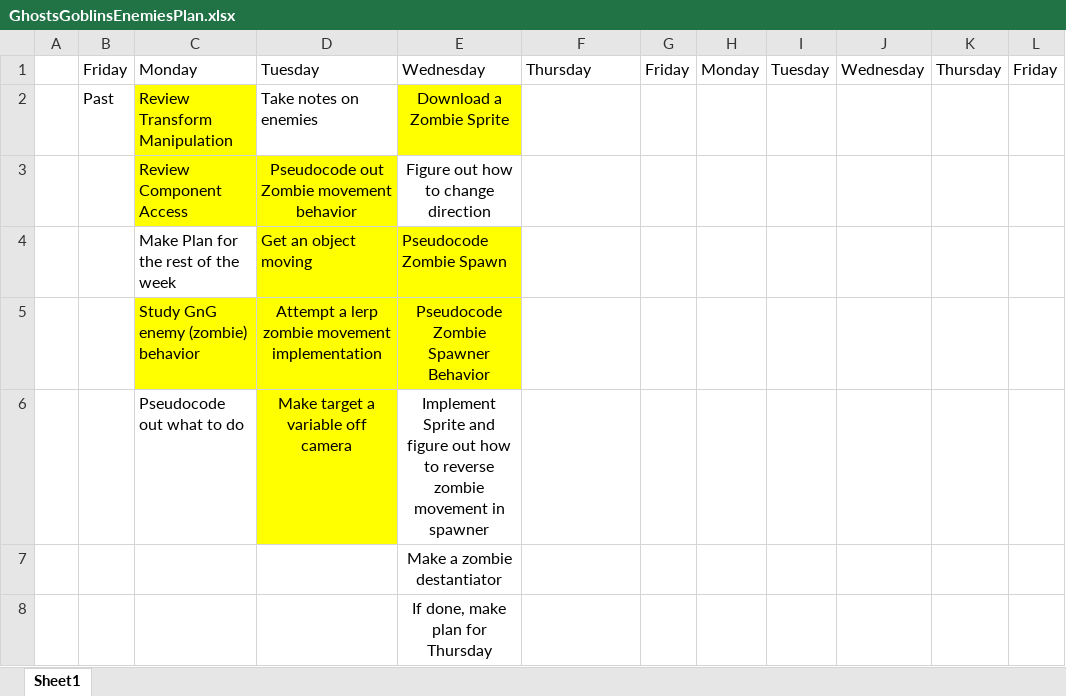
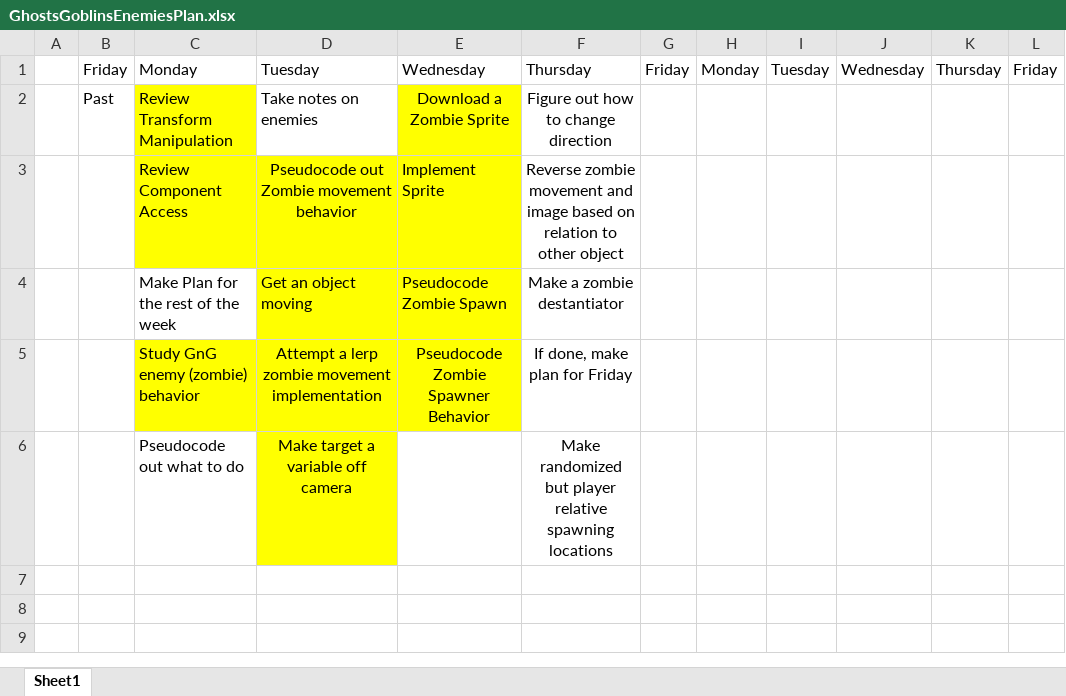
Before and after one commit to Nikolai-Raevsky/TestRepository, an Excel workbook: PersonalProj/GhostsGoblinsEnemiesPlan.xlsx, sheet Sheet1, drawn as a sheet; values as stored, in another font and other column widths than the file's, no borders; the diff names each change by its address in the sheet, - before the commit and + after, or states it on an @@ line.

```diff
--- a/PersonalProj/GhostsGoblinsEnemiesPlan.xlsx (sheet Sheet1)
+++ b/PersonalProj/GhostsGoblinsEnemiesPlan.xlsx (sheet Sheet1)
-F2: (empty)
+F2: Figure out how to change direction
-E3: Figure out how to change direction
+E3: Implement Sprite
@@ E3 fill: none → #FFFF00, alignment: center → left @@
-F3: (empty)
+F3: Reverse zombie movement and image based on relation to other object
-F4: (empty)
+F4: Make a zombie destantiator
-F5: (empty)
+F5: If done, make plan for Friday
-E6: Implement Sprite and figure out how to reverse zombie movement in spawner
+E6: (empty)
-F6: (empty)
+F6: Make randomized but player relative spawning locations
-row 7:  |  |  |  | Make a zombie destantiator
-row 8:  |  |  |  | If done, make plan for Thursday
```
Also changed, not shown: 2 other files.
